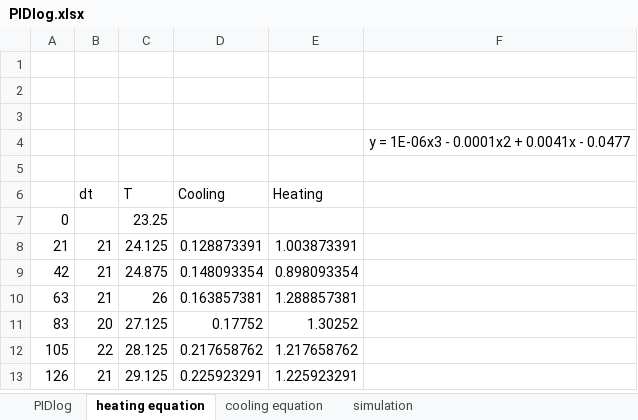
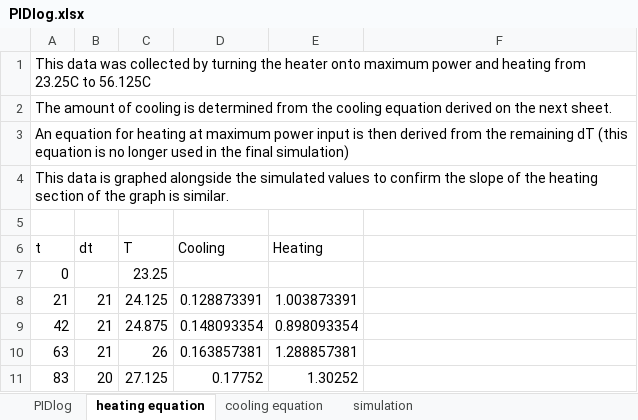
Before and after one commit to ccspoz/sousvide, an Excel workbook: tuning/PIDlog.xlsx, sheet heating equation, drawn as a sheet; only a part is shown; the shorter side is filled out with more unchanged rows; values as stored, in another font and other column widths than the file's, no borders; charts and pictures not drawn; removed rows and columns are numbered as before the commit, all else as after; the diff names each change by its address in the sheet, - before the commit and + after, or states it on an @@ line.

```diff
--- a/tuning/PIDlog.xlsx (sheet heating equation)
+++ b/tuning/PIDlog.xlsx (sheet heating equation)
+row 1: This data was collected by turning the heater onto maximum power and heating from 23.25C to 56.125C
+row 2: The amount of cooling is determined from the cooling equation derived on the next sheet.
+row 3: An equation for heating at maximum power input is then derived from the remaining dT (this equation is no longer used in the final simulation)
+row 4: This data is graphed alongside the simulated values to confirm the slope of the heating section of the graph is similar.
-row 2: (empty)
-row 3: (empty)
-row 4:  |  |  |  |  | y = 1E-06x3 - 0.0001x2 + 0.0041x - 0.0477
-row 5: (empty)
-A6: (empty)
+A6: t
```
Also changed, not shown: sheet simulation, sheet cooling equation, sheet PIDlog, formulas that keep their value, charts or pictures.
